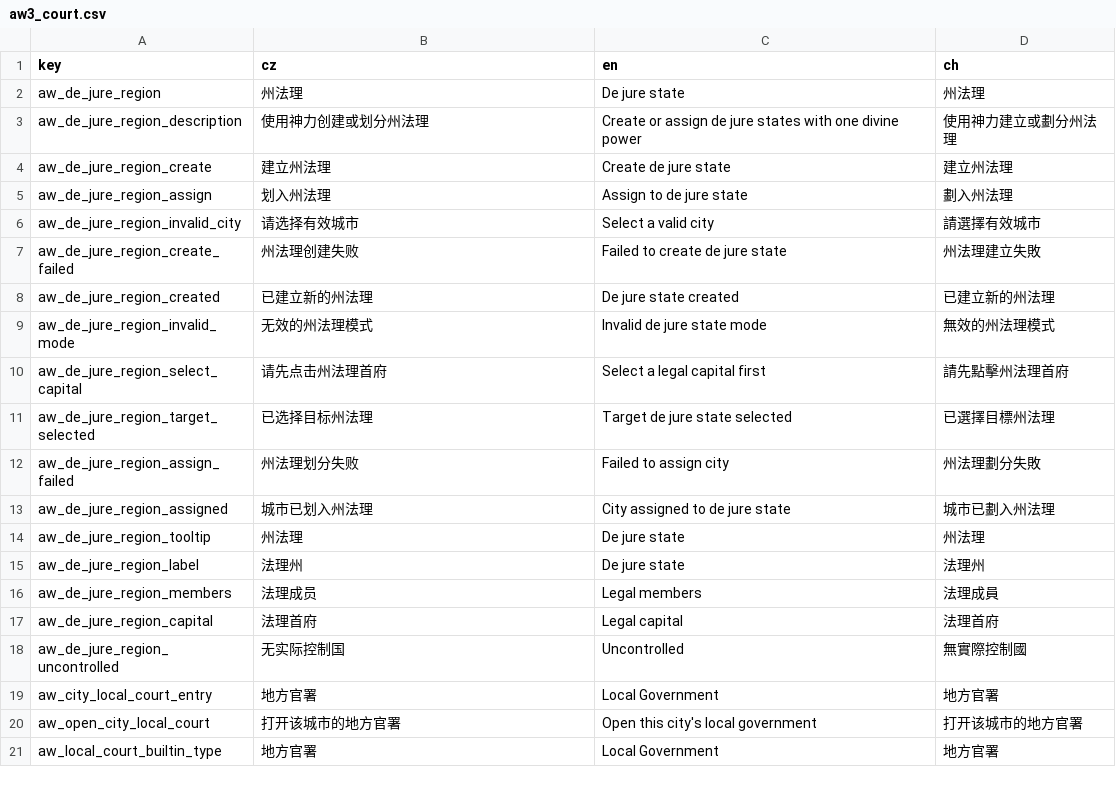
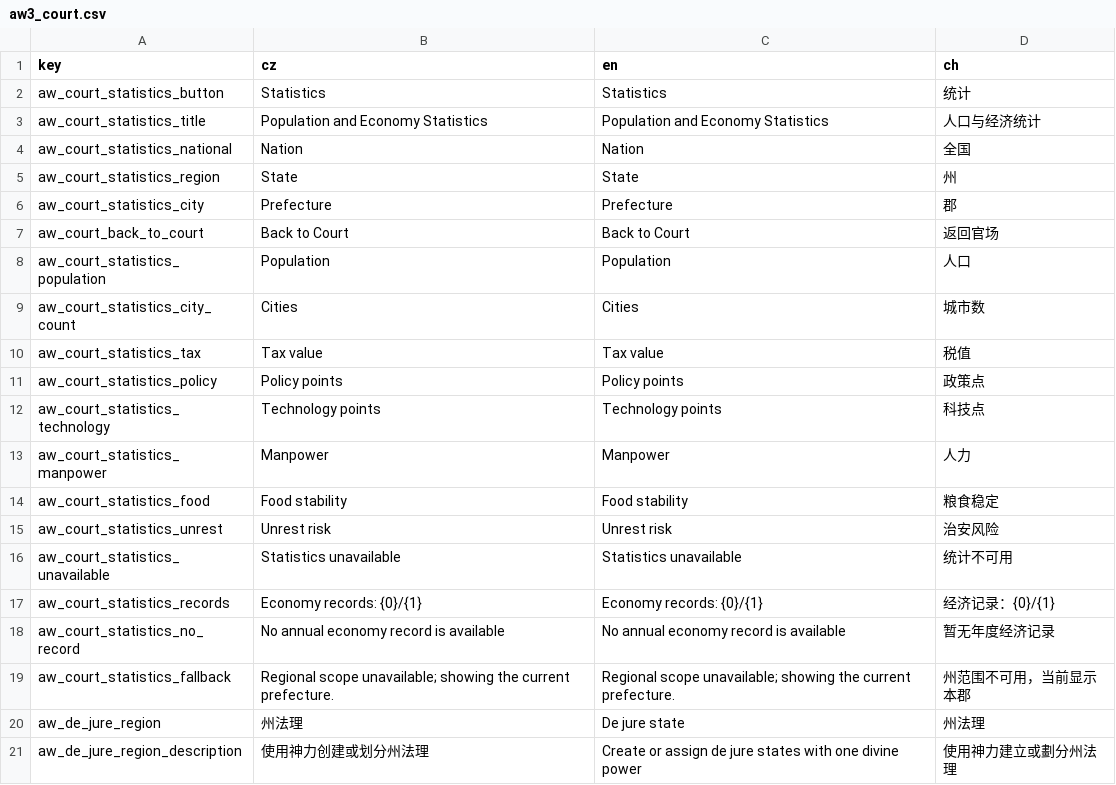
Before and after one commit to monpai-lover/AncientWarfare3.0, a CSV file: Locales/aw3_court.csv, drawn as a sheet; only a part is shown; the shorter side is filled out with more unchanged rows.

Commit message:
feat: add court population and economy statistics panel

```diff
--- a/Locales/aw3_court.csv
+++ b/Locales/aw3_court.csv
@@ -1,2 +1,20 @@
 key,cz,en,ch
+aw_court_statistics_button,Statistics,Statistics,统计
+aw_court_statistics_title,Population and Economy Statistics,Population and Economy Statistics,人口与经济统计
+aw_court_statistics_national,Nation,Nation,全国
+aw_court_statistics_region,State,State,州
+aw_court_statistics_city,Prefecture,Prefecture,郡
+aw_court_back_to_court,Back to Court,Back to Court,返回官场
+aw_court_statistics_population,Population,Population,人口
+aw_court_statistics_city_count,Cities,Cities,城市数
+aw_court_statistics_tax,Tax value,Tax value,税值
+aw_court_statistics_policy,Policy points,Policy points,政策点
+aw_court_statistics_technology,Technology points,Technology points,科技点
+aw_court_statistics_manpower,Manpower,Manpower,人力
+aw_court_statistics_food,Food stability,Food stability,粮食稳定
+aw_court_statistics_unrest,Unrest risk,Unrest risk,治安风险
+aw_court_statistics_unavailable,Statistics unavailable,Statistics unavailable,统计不可用
+aw_court_statistics_records,Economy records: {0}/{1},Economy records: {0}/{1},经济记录：{0}/{1}
+aw_court_statistics_no_record,No annual economy record is available,No annual economy record is available,暂无年度经济记录
+aw_court_statistics_fallback,Regional scope unavailable; showing the current prefecture.,Regional scope unavailable; showing the current prefecture.,州范围不可用，当前显示本郡
 aw_de_jure_region,州法理,De jure state,州法理
```
Also changed, not shown: 8 other files.
